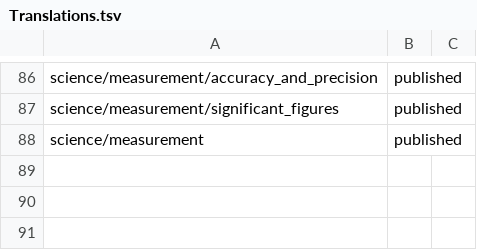
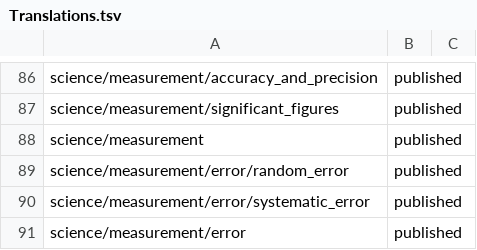
Before and after one commit to ujnotes/web-site, a TSV file: Config/Translations.tsv, drawn as a sheet; only a part is shown, gaps mark what is left out; the diff names each change by its address in the sheet, - before the commit and + after, or states it on an @@ line.

```diff
--- a/Config/Translations.tsv
+++ b/Config/Translations.tsv
+row 89: science/measurement/error/random_error | published
+row 90: science/measurement/error/systematic_error | published
+row 91: science/measurement/error | published
```
Also changed, not shown: Config/ID.tsv, Config/Url.tsv, 5 other files.
